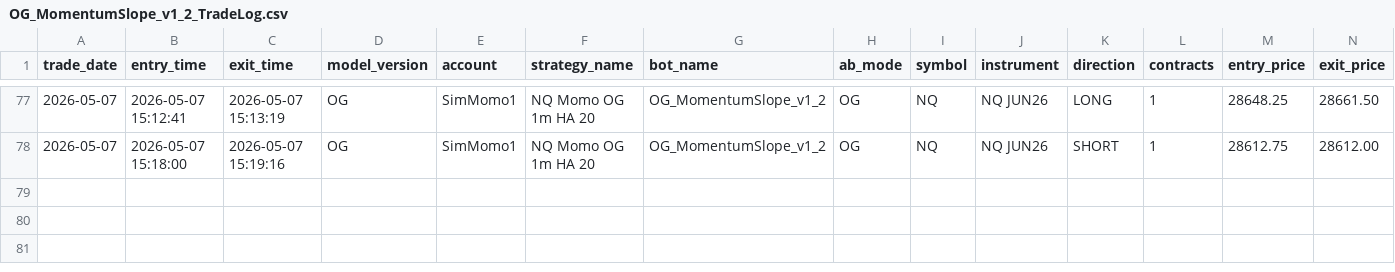
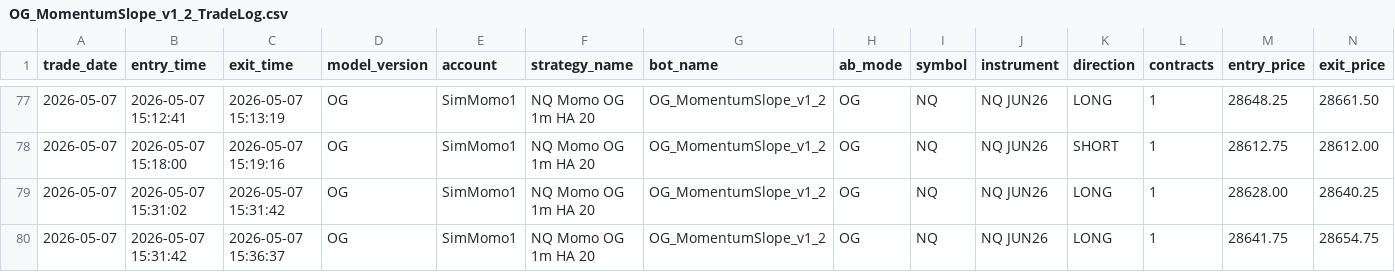
Before and after one commit to DailyLectio/hmm-regime-matrix-models, a CSV file: NT8_Regimes/OG/TradeLog/OG_MomentumSlope_v1_2_TradeLog.csv, drawn as a sheet; only a part is shown, gaps mark what is left out; rows hold the shown columns only; the diff names each change by its address in the sheet, - before the commit and + after, or states it on an @@ line.

Commit message:
Automated HMM Regime Matrix backup 2026-05-07 16:00:04

```diff
--- a/NT8_Regimes/OG/TradeLog/OG_MomentumSlope_v1_2_TradeLog.csv
+++ b/NT8_Regimes/OG/TradeLog/OG_MomentumSlope_v1_2_TradeLog.csv
+row 79: 2026-05-07 | 2026-05-07 15:31:02 | 2026-05-07 15:31:42 | OG | SimMomo1 | NQ Momo OG 1m HA 20 | OG_MomentumSlope_v1_2 | OG | NQ | NQ JUN26 | LONG | 1 | 28628.00 | 28640.25
+row 80: 2026-05-07 | 2026-05-07 15:31:42 | 2026-05-07 15:36:37 | OG | SimMomo1 | NQ Momo OG 1m HA 20 | OG_MomentumSlope_v1_2 | OG | NQ | NQ JUN26 | LONG | 1 | 28641.75 | 28654.75
```
Also changed, not shown: NT8_Regimes/V3C/ES_Regimes_V3C_Latest.csv, NT8_Regimes/V3C/NQ_Regimes_V3C_Latest.csv, 3 other files.
